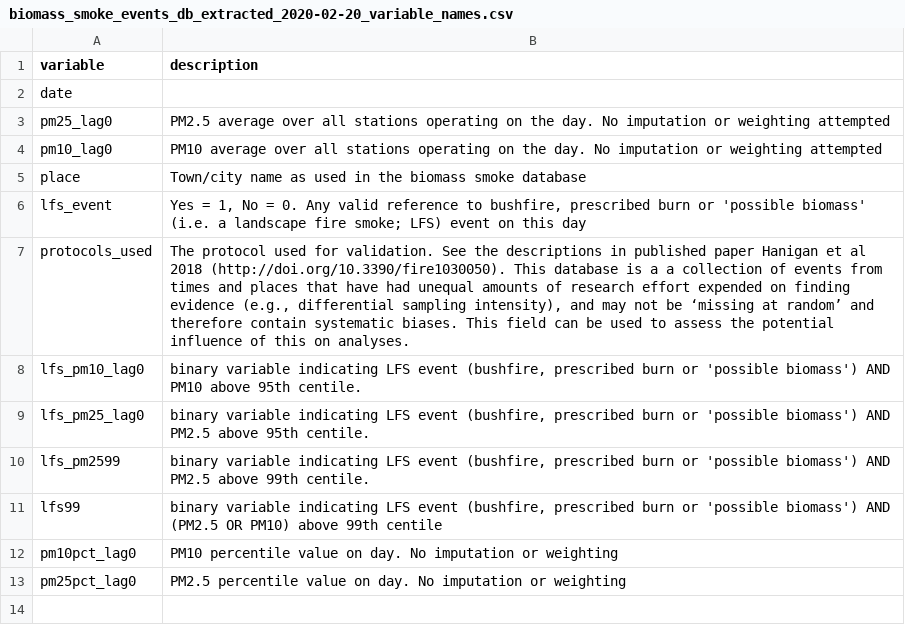
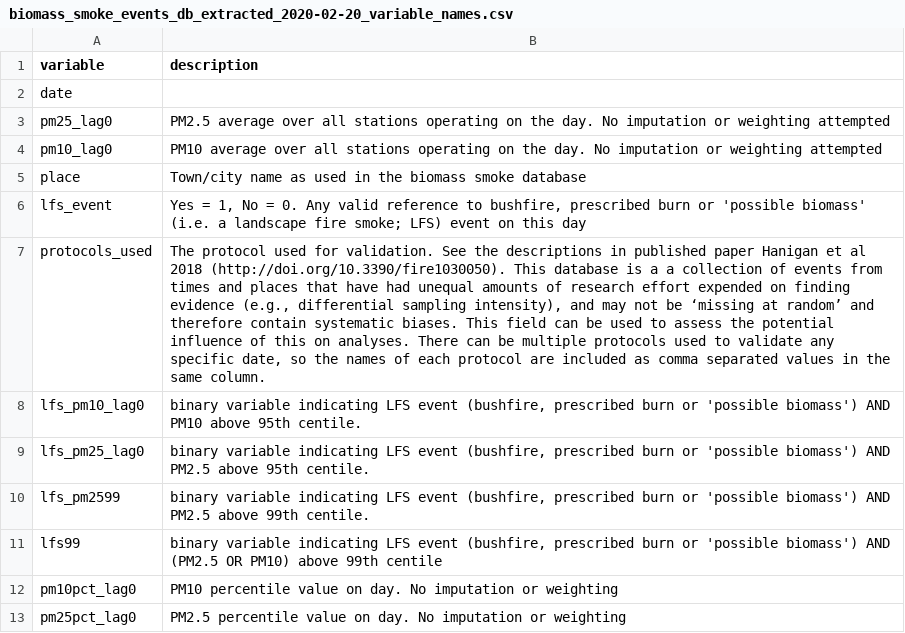
Before and after one commit to swish-climate-impact-assessment/biomass_smoke_events_db, a CSV file: data_extracts/biomass_smoke_events_db_extracted_2020-02-20_variable_names.csv, drawn as a sheet; the diff names each change by its address in the sheet, - before the commit and + after, or states it on an @@ line.

```diff
--- a/data_extracts/biomass_smoke_events_db_extracted_2020-02-20_variable_names.csv
+++ b/data_extracts/biomass_smoke_events_db_extracted_2020-02-20_variable_names.csv
-B7 (description): …on analyses.
+B7 (description): …on analyses. There can be multiple protocols used to validate any specific date, so the names of each protocol are included as comma separated values in the same column.
```
Also changed, not shown: 1 other file.
